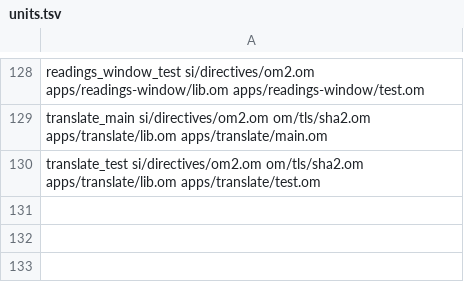
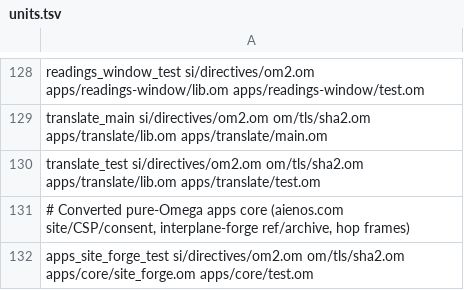
Before and after one commit to drakestapleton/omega-mv, a TSV file: apps/units.tsv, drawn as a sheet; only a part is shown, gaps mark what is left out.

Commit message:
DRA-991: bridge/ & apps/: convert omega-bridge/ggml ABI & aienos.com/forge/hop validators to pure .om

```diff
--- a/apps/units.tsv
+++ b/apps/units.tsv
@@ -130 +130,3 @@ translate_main si/directives/om2.om om/tls/sha2.om apps/translate/lib.om apps/tr
 translate_test si/directives/om2.om om/tls/sha2.om apps/translate/lib.om apps/translate/test.om
+# Converted pure-Omega apps core (aienos.com site/CSP/consent, interplane-forge ref/archive, hop frames)
+apps_site_forge_test si/directives/om2.om om/tls/sha2.om apps/core/site_forge.om apps/core/test.om
```
Also changed, not shown: bridge/units.tsv, 4 other files.
